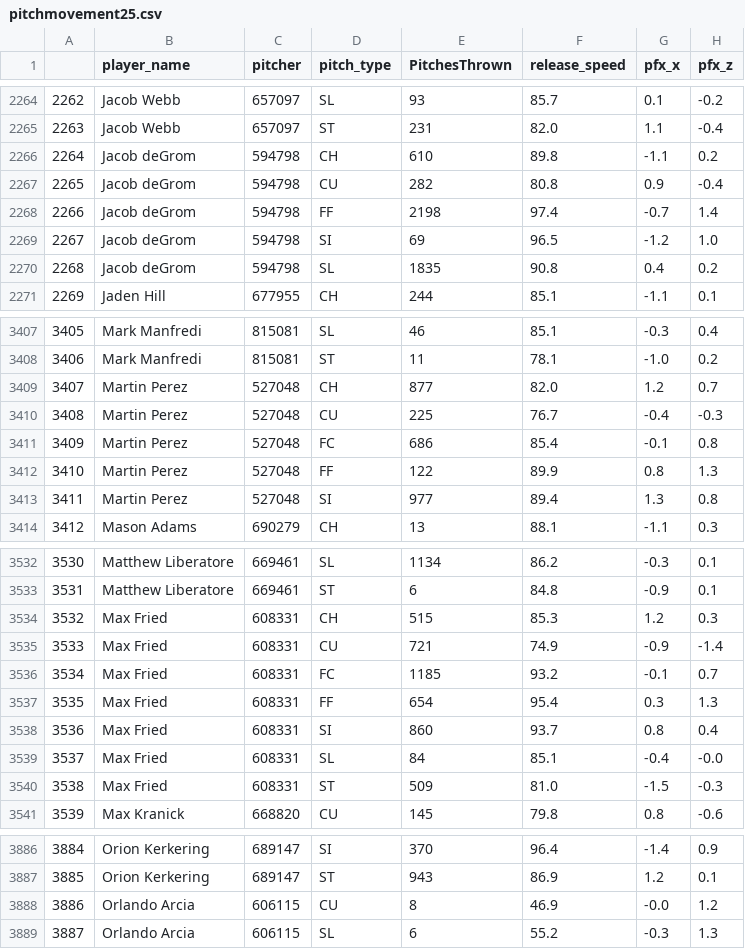
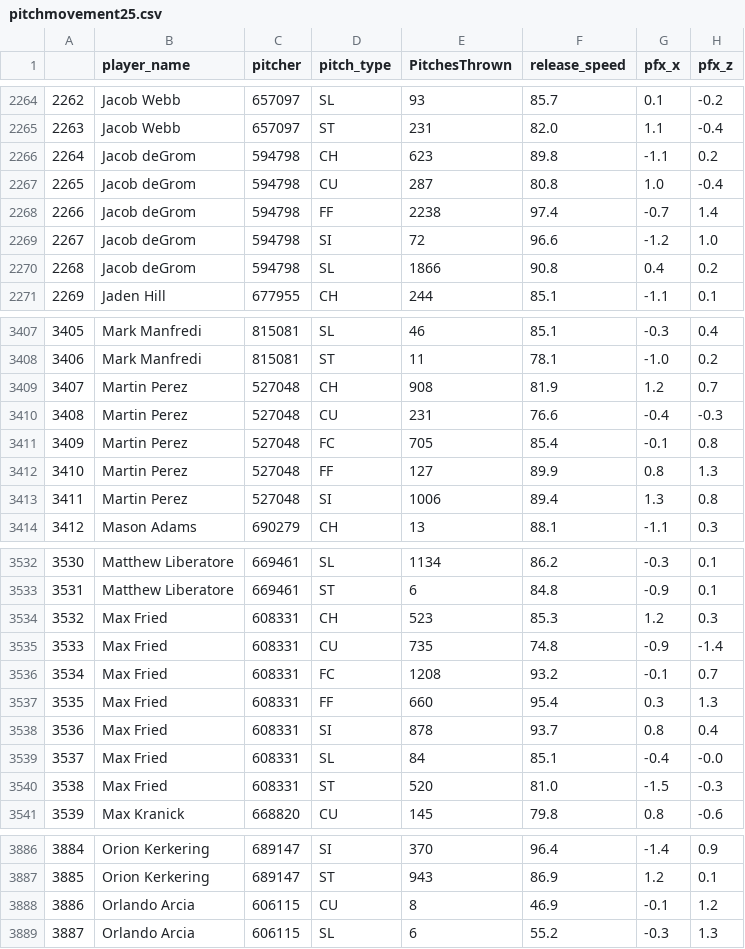
Before and after one commit to JonPGH/LGT, a CSV file: Files/pitchmovement25.csv, drawn as a sheet; only a part is shown, gaps mark what is left out; the diff covers the shown part only.

Commit message:
Sync files from Google Drive to Data directory

```diff
--- a/Files/pitchmovement25.csv
+++ b/Files/pitchmovement25.csv
@@ -2265,7 +2265,7 @@
 2263,Jacob Webb,657097,ST,231,82.0,1.1,-0.4
-2264,Jacob deGrom,594798,CH,610,89.8,-1.1,0.2
-2265,Jacob deGrom,594798,CU,282,80.8,0.9,-0.4
-2266,Jacob deGrom,594798,FF,2198,97.4,-0.7,1.4
-2267,Jacob deGrom,594798,SI,69,96.5,-1.2,1.0
-2268,Jacob deGrom,594798,SL,1835,90.8,0.4,0.2
+2264,Jacob deGrom,594798,CH,623,89.8,-1.1,0.2
+2265,Jacob deGrom,594798,CU,287,80.8,1.0,-0.4
+2266,Jacob deGrom,594798,FF,2238,97.4,-0.7,1.4
+2267,Jacob deGrom,594798,SI,72,96.6,-1.2,1.0
+2268,Jacob deGrom,594798,SL,1866,90.8,0.4,0.2
 2269,Jaden Hill,677955,CH,244,85.1,-1.1,0.1
@@ -3408,7 +3408,7 @@
 3406,Mark Manfredi,815081,ST,11,78.1,-1.0,0.2
-3407,Martin Perez,527048,CH,877,82.0,1.2,0.7
-3408,Martin Perez,527048,CU,225,76.7,-0.4,-0.3
-3409,Martin Perez,527048,FC,686,85.4,-0.1,0.8
-3410,Martin Perez,527048,FF,122,89.9,0.8,1.3
-3411,Martin Perez,527048,SI,977,89.4,1.3,0.8
+3407,Martin Perez,527048,CH,908,81.9,1.2,0.7
+3408,Martin Perez,527048,CU,231,76.6,-0.4,-0.3
+3409,Martin Perez,527048,FC,705,85.4,-0.1,0.8
+3410,Martin Perez,527048,FF,127,89.9,0.8,1.3
+3411,Martin Perez,527048,SI,1006,89.4,1.3,0.8
 3412,Mason Adams,690279,CH,13,88.1,-1.1,0.3
@@ -3533,9 +3533,9 @@
 3531,Matthew Liberatore,669461,ST,6,84.8,-0.9,0.1
-3532,Max Fried,608331,CH,515,85.3,1.2,0.3
-3533,Max Fried,608331,CU,721,74.9,-0.9,-1.4
-3534,Max Fried,608331,FC,1185,93.2,-0.1,0.7
-3535,Max Fried,608331,FF,654,95.4,0.3,1.3
-3536,Max Fried,608331,SI,860,93.7,0.8,0.4
+3532,Max Fried,608331,CH,523,85.3,1.2,0.3
+3533,Max Fried,608331,CU,735,74.8,-0.9,-1.4
+3534,Max Fried,608331,FC,1208,93.2,-0.1,0.7
+3535,Max Fried,608331,FF,660,95.4,0.3,1.3
+3536,Max Fried,608331,SI,878,93.7,0.8,0.4
 3537,Max Fried,608331,SL,84,85.1,-0.4,-0.0
-3538,Max Fried,608331,ST,509,81.0,-1.5,-0.3
+3538,Max Fried,608331,ST,520,81.0,-1.5,-0.3
 3539,Max Kranick,668820,CU,145,79.8,0.8,-0.6
@@ -3887,3 +3887,3 @@
 3885,Orion Kerkering,689147,ST,943,86.9,1.2,0.1
-3886,Orlando Arcia,606115,CU,8,46.9,-0.0,1.2
+3886,Orlando Arcia,606115,CU,8,46.9,-0.1,1.2
 3887,Orlando Arcia,606115,SL,6,55.2,-0.3,1.3
```
Also changed, not shown: 137 edited cells elsewhere in this file.
